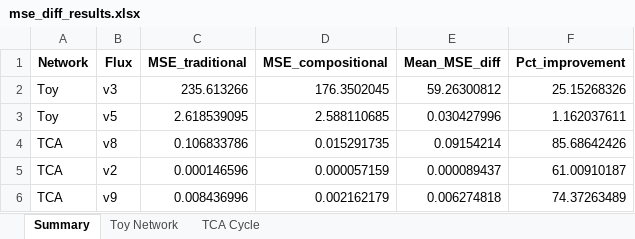
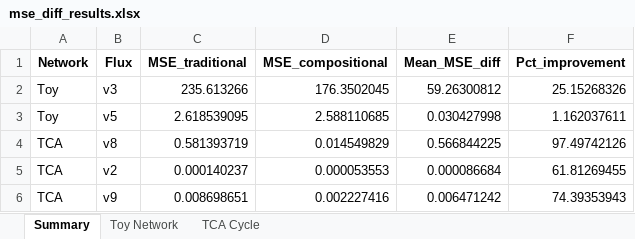
Before and after one commit to dtu-qmcm/cmfa, an Excel workbook: data/results/mse_diff_results.xlsx, sheet Summary, drawn as a sheet; values as stored, in another font and other column widths than the file's, no borders; the diff names each change by its address in the sheet, - before the commit and + after, or states it on an @@ line.

```diff
--- a/data/results/mse_diff_results.xlsx (sheet Summary)
+++ b/data/results/mse_diff_results.xlsx (sheet Summary)
-E3 (Mean_MSE_diff): 0.030427996
+E3 (Mean_MSE_diff): 0.030427998
-C4 (MSE_traditional): 0.106833786
+C4 (MSE_traditional): 0.581393719
-D4 (MSE_compositional): 0.015291735
+D4 (MSE_compositional): 0.014549829
-E4 (Mean_MSE_diff): 0.09154214
+E4 (Mean_MSE_diff): 0.566844225
-F4 (Pct_improvement): 85.68642426
+F4 (Pct_improvement): 97.49742126
-C5 (MSE_traditional): 0.000146596
+C5 (MSE_traditional): 0.000140237
-D5 (MSE_compositional): 0.000057159
+D5 (MSE_compositional): 0.000053553
-E5 (Mean_MSE_diff): 0.000089437
+E5 (Mean_MSE_diff): 0.000086684
-F5 (Pct_improvement): 61.00910187
+F5 (Pct_improvement): 61.81269455
-C6 (MSE_traditional): 0.008436996
+C6 (MSE_traditional): 0.008698651
-D6 (MSE_compositional): 0.002162179
+D6 (MSE_compositional): 0.002227416
-E6 (Mean_MSE_diff): 0.006274818
+E6 (Mean_MSE_diff): 0.006471242
-F6 (Pct_improvement): 74.37263489
+F6 (Pct_improvement): 74.39353943
```
Also changed, not shown: sheet TCA Cycle, sheet Toy Network, 10 other files.
